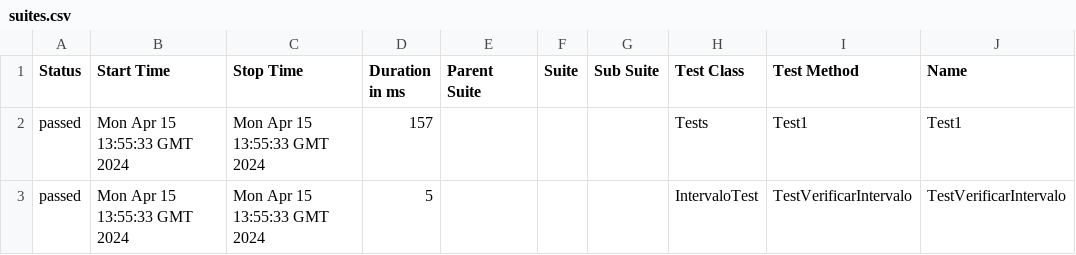
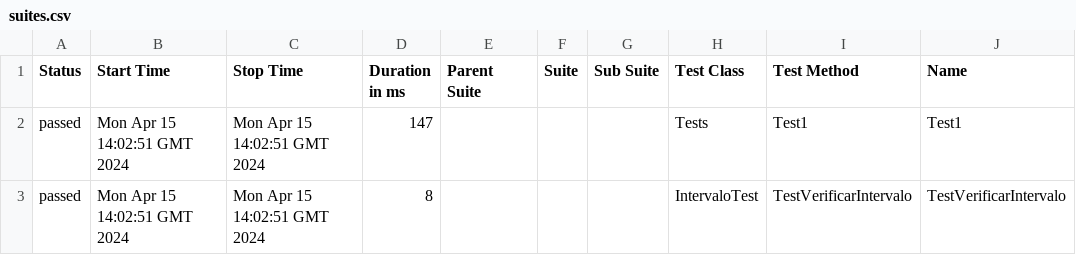
Before and after one commit to ladesa-ro/gerar-horario, a CSV file: b/development/data/suites.csv, drawn as a sheet; only a part is shown; the diff names each change by its address in the sheet, - before the commit and + after, or states it on an @@ line.

```diff
--- a/b/development/data/suites.csv
+++ b/b/development/data/suites.csv
-B2:B3 (Start Time): Mon Apr 15 13:55:33 GMT 2024
+B2:B3 (Start Time): Mon Apr 15 14:02:51 GMT 2024
-C2:C3 (Stop Time): Mon Apr 15 13:55:33 GMT 2024
+C2:C3 (Stop Time): Mon Apr 15 14:02:51 GMT 2024
-D2 (Duration in ms): 157
+D2 (Duration in ms): 147
-D3 (Duration in ms): 5
+D3 (Duration in ms): 8
```
Also changed, not shown: 26 other files.
